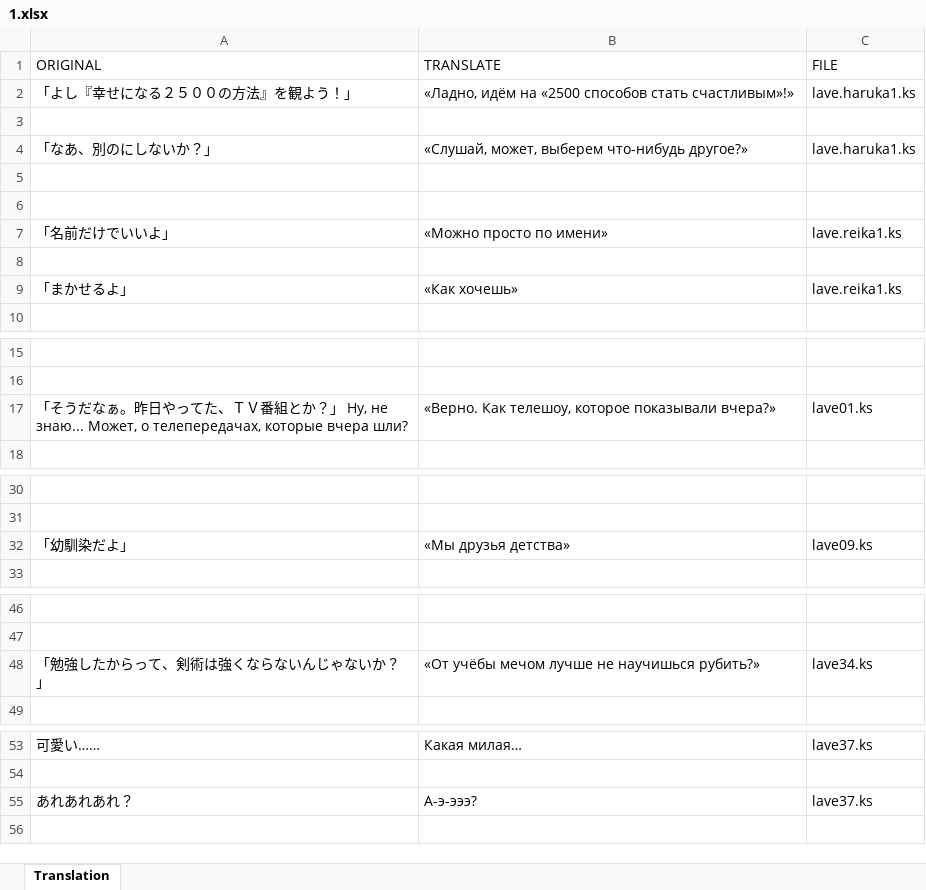
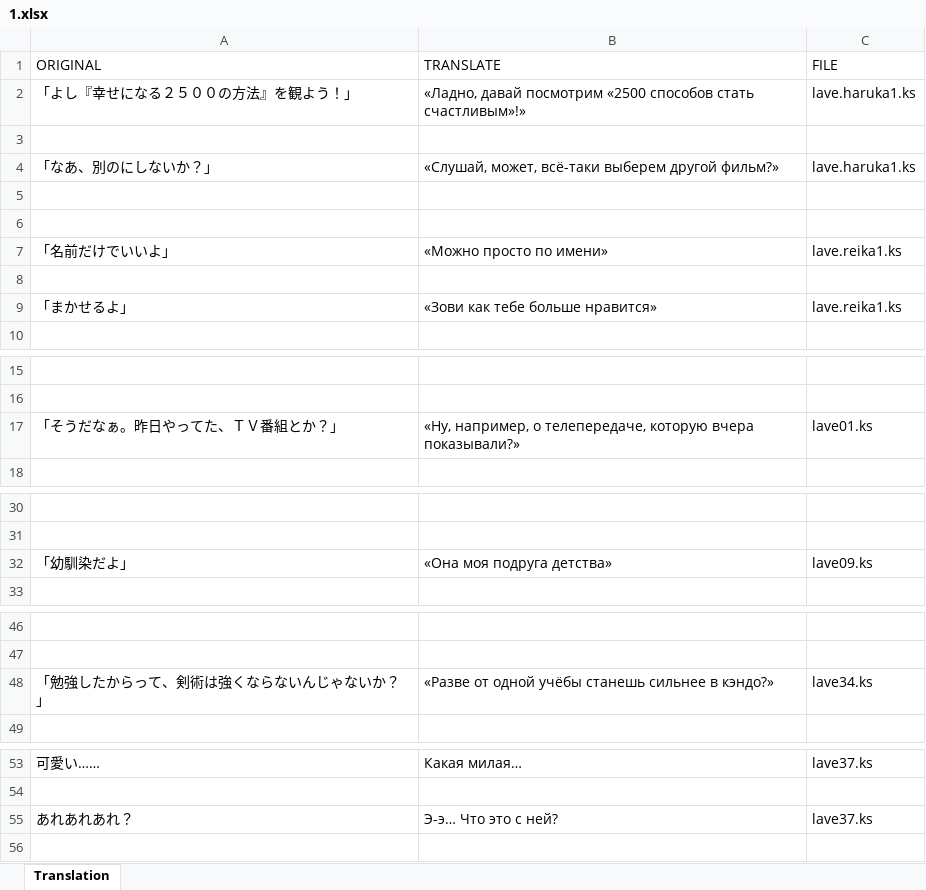
Before and after one commit to Kotsuider/Lavender-RuTranslation-Project, an Excel workbook: ForPatchCorrection/1.xlsx, sheet Translation, drawn as a sheet; only a part is shown, gaps mark what is left out; values as stored, in another font and other column widths than the file's, no borders; the diff names each change by its address in the sheet, - before the commit and + after, or states it on an @@ line.

```diff
--- a/ForPatchCorrection/1.xlsx (sheet Translation)
+++ b/ForPatchCorrection/1.xlsx (sheet Translation)
-B2 (TRANSLATE): «Ладно, идём на «2500 способов…
+B2 (TRANSLATE): «Ладно, давай посмотрим «2500 способов…
-B4 (TRANSLATE): «Слушай, может, выберем что-нибудь другое?»
+B4 (TRANSLATE): «Слушай, может, всё-таки выберем другой фильм?»
-B9 (TRANSLATE): «Как хочешь»
+B9 (TRANSLATE): «Зови как тебе больше нравится»
-A17 (ORIGINAL): …とか？」 Ну, не знаю... Может, о телепередачах, которые вчера шли?
+A17 (ORIGINAL): …とか？」
-B17 (TRANSLATE): «Верно. Как телешоу, которое показывали вчера?»
+B17 (TRANSLATE): «Ну, например, о телепередаче, которую вчера показывали?»
-B32 (TRANSLATE): «Мы друзья детства»
+B32 (TRANSLATE): «Она моя подруга детства»
-B48 (TRANSLATE): «От учёбы мечом лучше не научишься рубить?»
+B48 (TRANSLATE): «Разве от одной учёбы станешь сильнее в кэндо?»
-B55 (TRANSLATE): А-э-эээ?
+B55 (TRANSLATE): Э-э… Что это с ней?
```
Also changed, not shown: 7 other files.
